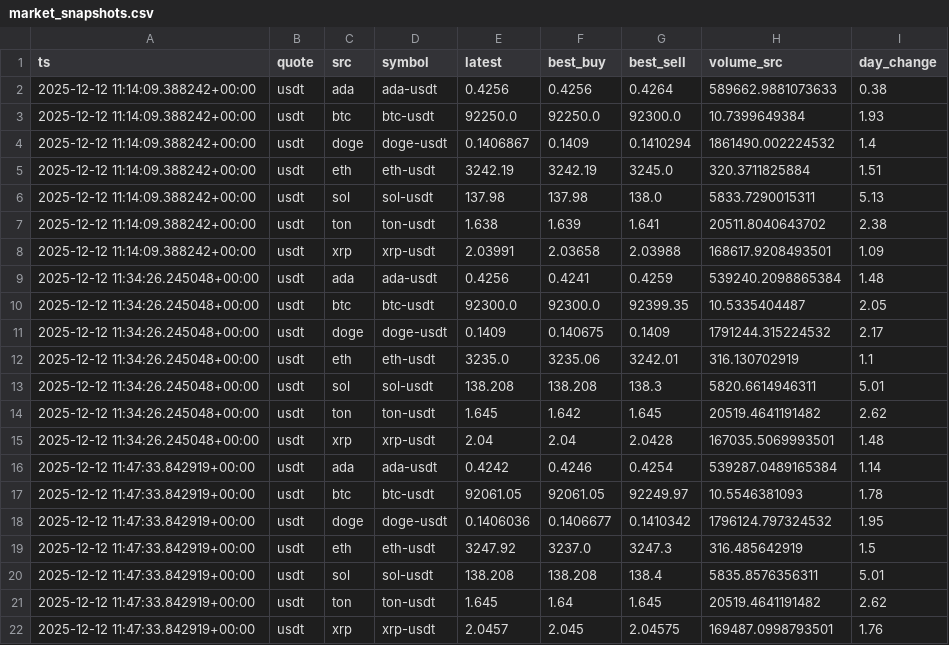
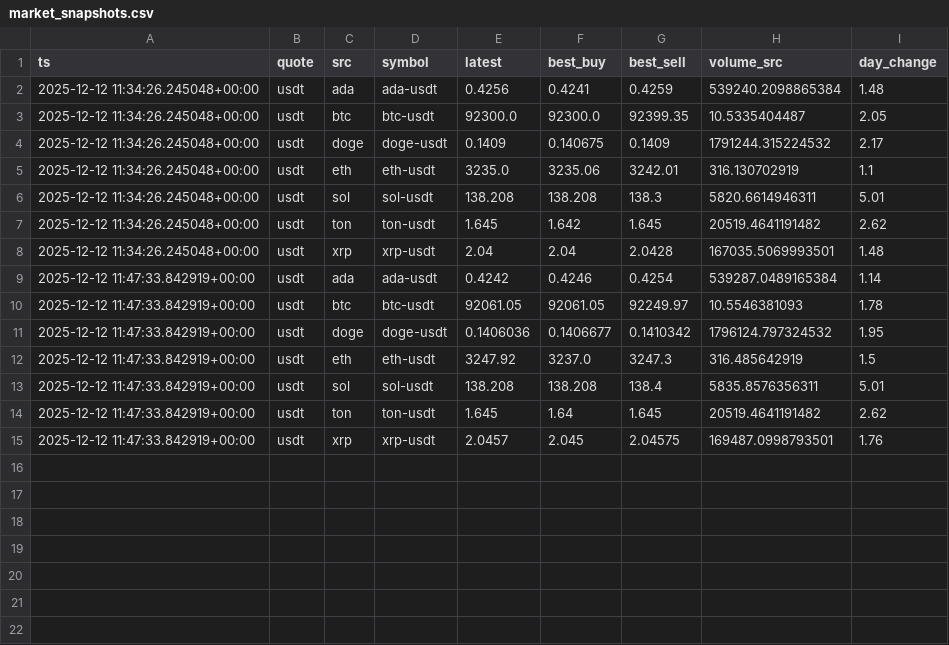
Before and after one commit to TradingTests/auto_trader, a CSV file: backend/data/market_snapshots.csv, drawn as a sheet.

```diff
--- a/backend/data/market_snapshots.csv
+++ b/backend/data/market_snapshots.csv
@@ -1,9 +1,2 @@
 ts,quote,src,symbol,latest,best_buy,best_sell,volume_src,day_change
-2025-12-12 11:14:09.388242+00:00,usdt,ada,ada-usdt,0.4256,0.4256,0.4264,589662.9881073633,0.38
-2025-12-12 11:14:09.388242+00:00,usdt,btc,btc-usdt,92250.0,92250.0,92300.0,10.7399649384,1.93
-2025-12-12 11:14:09.388242+00:00,usdt,doge,doge-usdt,0.1406867,0.1409,0.1410294,1861490.002224532,1.4
-2025-12-12 11:14:09.388242+00:00,usdt,eth,eth-usdt,3242.19,3242.19,3245.0,320.3711825884,1.51
-2025-12-12 11:14:09.388242+00:00,usdt,sol,sol-usdt,137.98,137.98,138.0,5833.7290015311,5.13
-2025-12-12 11:14:09.388242+00:00,usdt,ton,ton-usdt,1.638,1.639,1.641,20511.8040643702,2.38
-2025-12-12 11:14:09.388242+00:00,usdt,xrp,xrp-usdt,2.03991,2.03658,2.03988,168617.9208493501,1.09
 2025-12-12 11:34:26.245048+00:00,usdt,ada,ada-usdt,0.4256,0.4241,0.4259,539240.2098865384,1.48
```
Also changed, not shown: 4 other files.
